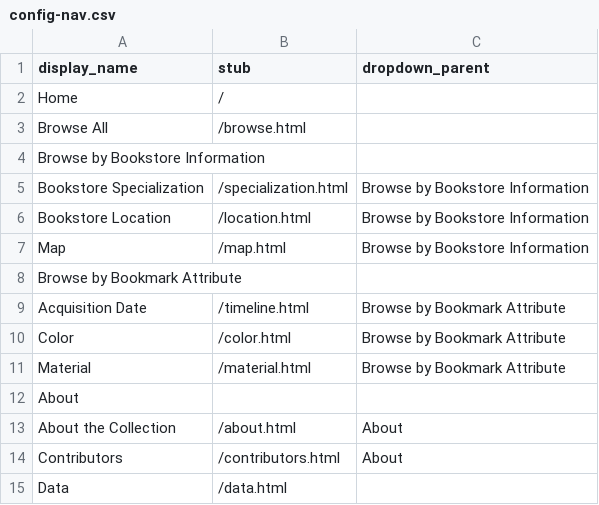
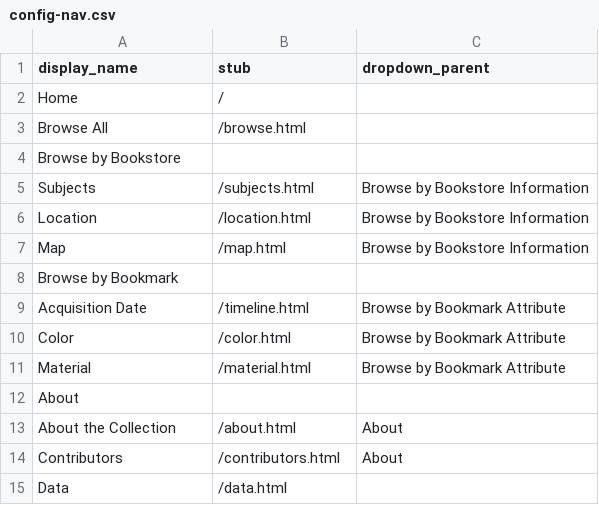
Before and after one commit to erinwalden/bookmarked, a CSV file: _data/config-nav.csv, drawn as a sheet.

Commit message:
Update config-nav.csv

```diff
--- a/_data/config-nav.csv
+++ b/_data/config-nav.csv
@@ -3,7 +3,7 @@ Home,/
 Browse All,/browse.html
-Browse by Bookstore Information,,
-Bookstore Specialization,/specialization.html,Browse by Bookstore Information
-Bookstore Location,/location.html,Browse by Bookstore Information
+Browse by Bookstore,,
+Subjects,/subjects.html,Browse by Bookstore Information
+Location,/location.html,Browse by Bookstore Information
 Map,/map.html,Browse by Bookstore Information
-Browse by Bookmark Attribute,,
+Browse by Bookmark,,
 Acquisition Date,/timeline.html,Browse by Bookmark Attribute
```
